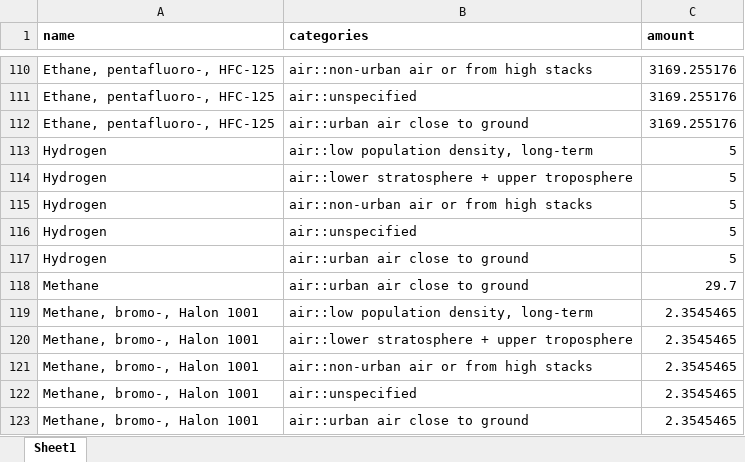
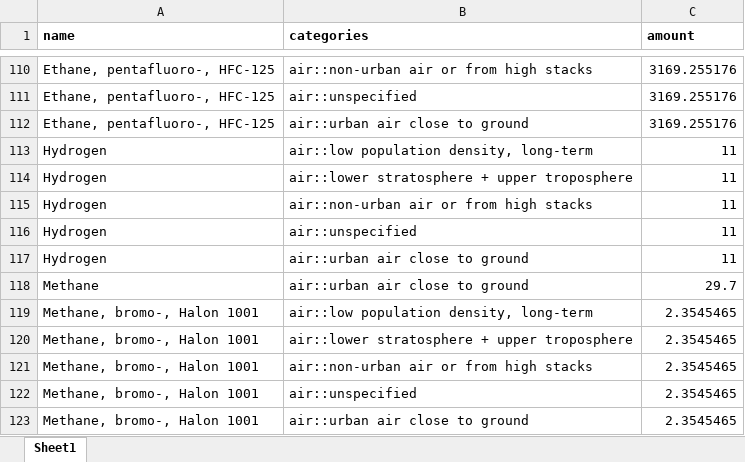
Before and after one commit to polca/premise_gwp, an Excel workbook: premise_gwp/data/lcia_gwp_100a.xlsx, sheet Sheet1, drawn as a sheet; only a part is shown, gaps mark what is left out; values as stored, in another font and other column widths than the file's, no borders; the diff names each change by its address in the sheet, - before the commit and + after, or states it on an @@ line.

```diff
--- a/premise_gwp/data/lcia_gwp_100a.xlsx (sheet Sheet1)
+++ b/premise_gwp/data/lcia_gwp_100a.xlsx (sheet Sheet1)
-C113:C117 (amount): 5
+C113:C117 (amount): 11
```
Also changed, not shown: premise_gwp/data/lcia_gwp_100a_w_bio.xlsx, premise_gwp/data/lcia_gwp_20a.xlsx, 3 other files.
